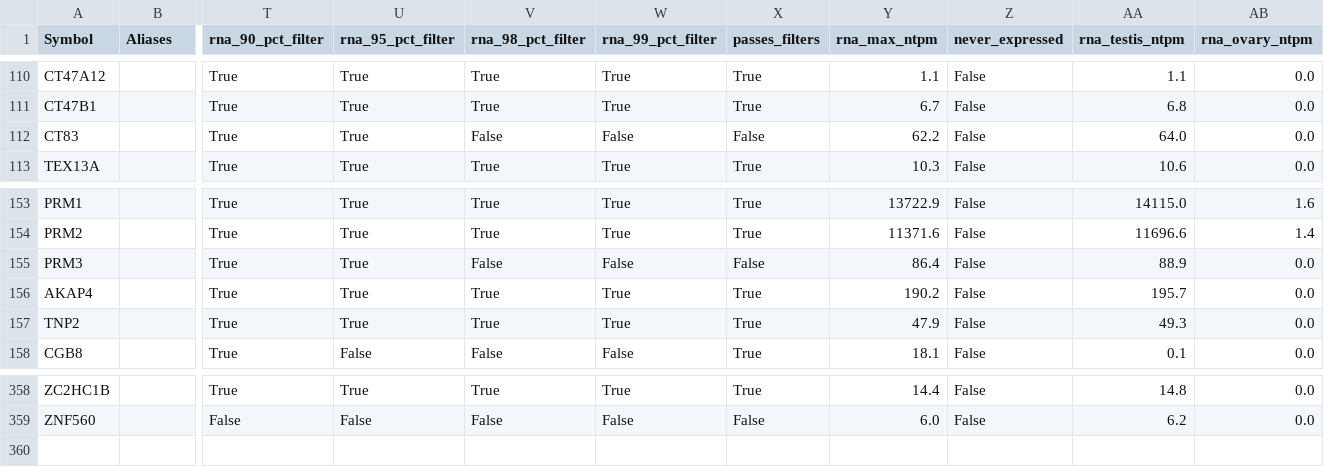
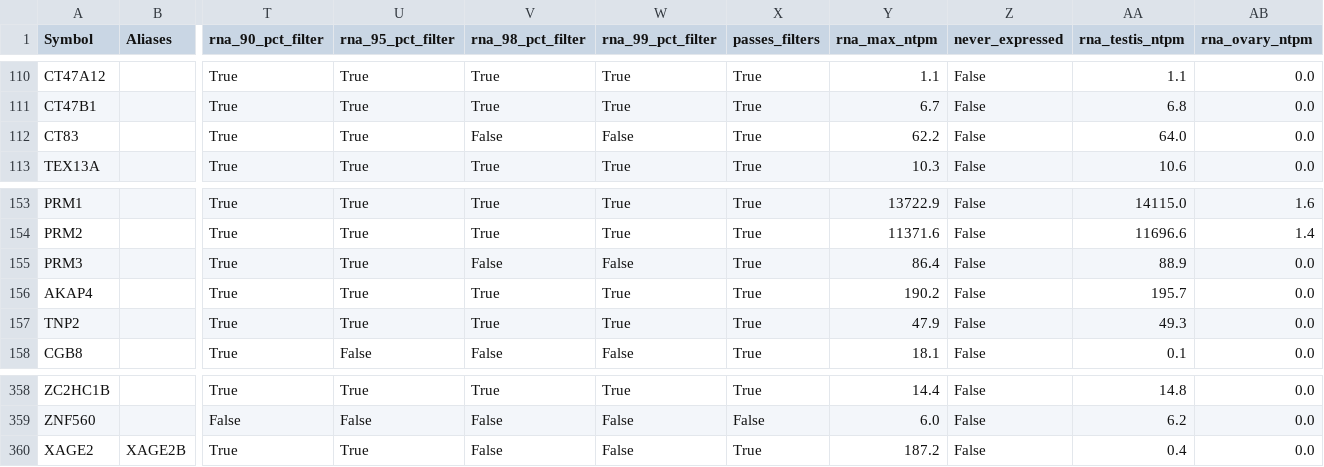
Before and after one commit to pirl-unc/tsarina, a CSV file: tsarina/data/cancer-testis-antigens.csv, drawn as a sheet; only a part is shown, gaps mark what is left out; rows hold the shown columns only; the diff names each change by its address in the sheet, - before the commit and + after, or states it on an @@ line.

Commit message:
Add XAGE2, lower no-protein CTA gate to 0.97, parameterize floor + rescue XAGE5
Surfaces the XAGE-family CTAs requested, after investigating each gene's
actual HPA evidence.

- Add XAGE2 (ENSG00000155622, CTpedia/CT12.2; closes part of #79). Row built
  from HPA rna_tissue_consensus.tsv via the in-repo generators
  (tiers.enrich_rna_per_tissue + assign_all_axes); reproducible via
  scripts/add_xage2.py. XAGE2 has real lung expression (5.3 nTPM, replicates
  across GTEx/HPA/FANTOM -- not contamination), so it carries safety_flags=lung.

- Lower the no-protein/Uncertain adaptive reproductive-fraction gate 0.98 -> 0.97
  (HPA_ADAPTIVE_PROTEIN_RNA_THRESHOLDS). Admits XAGE2 (0.977) plus CT83/KK-LC-1
  (0.975) and PRM3 (0.979); DPPA3 (0.969) stays out.

- Parameterize the never_expressed floor as HPA_EXPRESSION_FLOOR_NTPM = 2.0 and
  rescue borderline-but-real CTAs via MANUALLY_EXPRESSED_CTA (seeded with XAGE5)
  rather than a blanket floor drop. Closes #78.

CTA_gene_names() 258 -> 262. Tests + docs updated; version 1.3.6 -> 1.4.0.

```diff
--- a/tsarina/data/cancer-testis-antigens.csv
+++ b/tsarina/data/cancer-testis-antigens.csv
-X112 (passes_filters): False
+X112 (passes_filters): True
-X155 (passes_filters): False
+X155 (passes_filters): True
+row 360: XAGE2 | XAGE2B | True | True | False | False | True | 187.2 | False | 0.4 | 0.0
```
Also changed, not shown: 11 other files.
